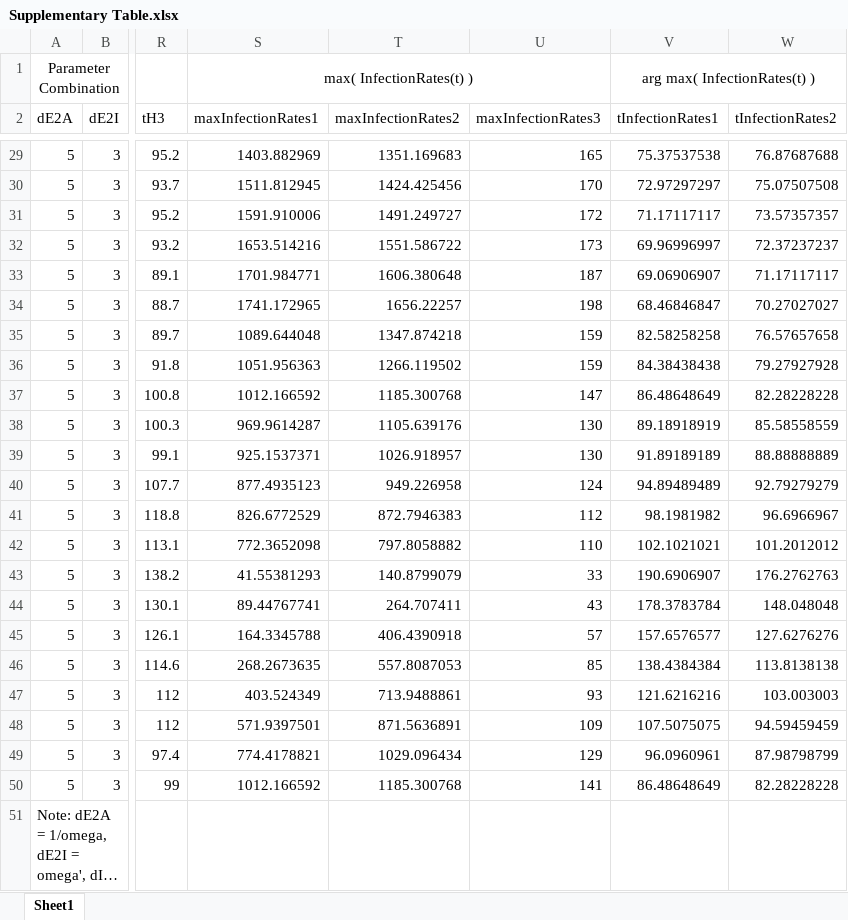
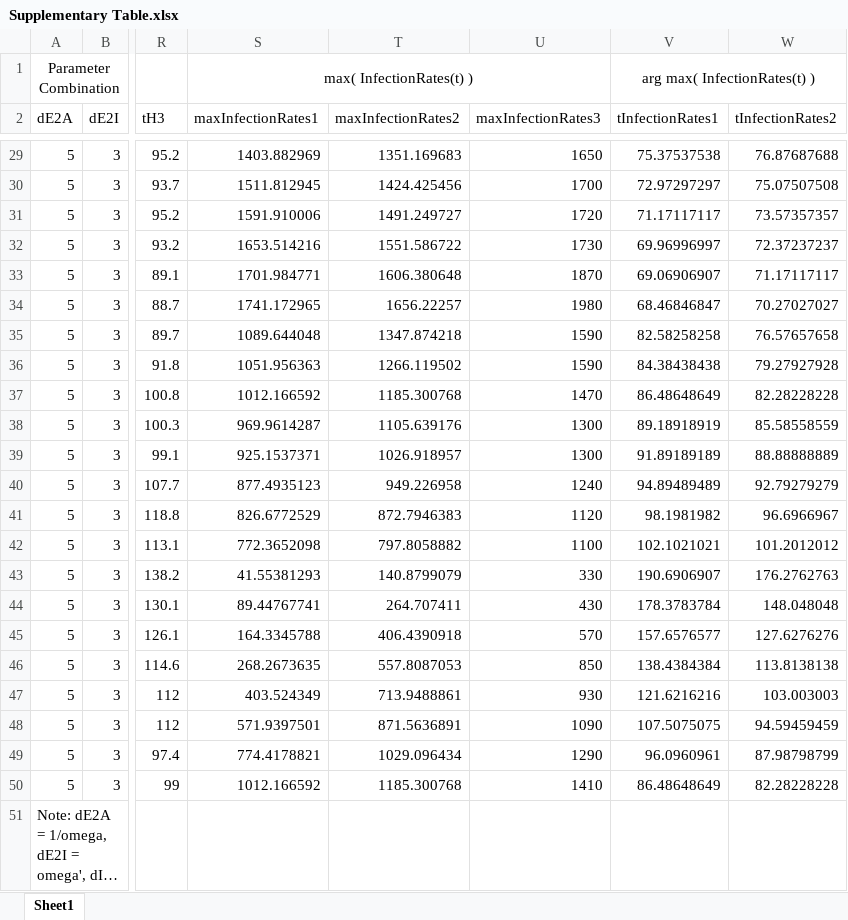
Before and after one commit to xiaohaoguo/Mis-used-Ratio-Parameterization, an Excel workbook: Supplementary Table.xlsx, sheet Sheet1, drawn as a sheet; only a part is shown, gaps mark what is left out; long unchanged cells end in …; values as stored, in another font and other column widths than the file's, no borders; the diff covers the shown part only; the diff names each change by its address in the sheet, - before the commit and + after, or states it on an @@ line.

```diff
--- a/Supplementary Table.xlsx (sheet Sheet1)
+++ b/Supplementary Table.xlsx (sheet Sheet1)
-U29 (maxInfectionRates3): 165
+U29 (maxInfectionRates3): 1650
-U30 (maxInfectionRates3): 170
+U30 (maxInfectionRates3): 1700
-U31 (maxInfectionRates3): 172
+U31 (maxInfectionRates3): 1720
-U32 (maxInfectionRates3): 173
+U32 (maxInfectionRates3): 1730
-U33 (maxInfectionRates3): 187
+U33 (maxInfectionRates3): 1870
-U34 (maxInfectionRates3): 198
+U34 (maxInfectionRates3): 1980
-U35:U36 (maxInfectionRates3): 159
+U35:U36 (maxInfectionRates3): 1590
-U37 (maxInfectionRates3): 147
+U37 (maxInfectionRates3): 1470
-U38:U39 (maxInfectionRates3): 130
+U38:U39 (maxInfectionRates3): 1300
-U40 (maxInfectionRates3): 124
+U40 (maxInfectionRates3): 1240
-U41 (maxInfectionRates3): 112
+U41 (maxInfectionRates3): 1120
-U42 (maxInfectionRates3): 110
+U42 (maxInfectionRates3): 1100
-U43 (maxInfectionRates3): 33
+U43 (maxInfectionRates3): 330
-U44 (maxInfectionRates3): 43
+U44 (maxInfectionRates3): 430
-U45 (maxInfectionRates3): 57
+U45 (maxInfectionRates3): 570
-U46 (maxInfectionRates3): 85
+U46 (maxInfectionRates3): 850
-U47 (maxInfectionRates3): 93
+U47 (maxInfectionRates3): 930
-U48 (maxInfectionRates3): 109
+U48 (maxInfectionRates3): 1090
-U49 (maxInfectionRates3): 129
+U49 (maxInfectionRates3): 1290
-U50 (maxInfectionRates3): 141
+U50 (maxInfectionRates3): 1410
```
Also changed, not shown: 26 edited cells elsewhere in this sheet, 5 other files.
